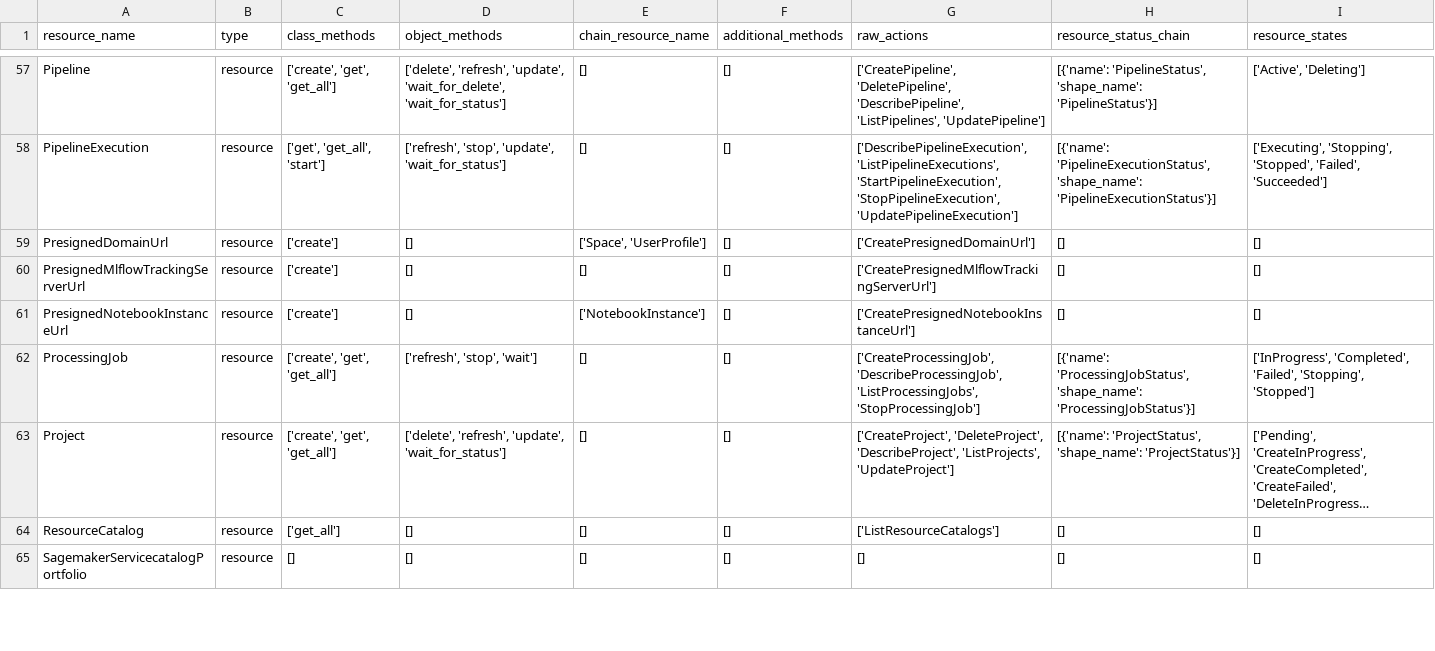
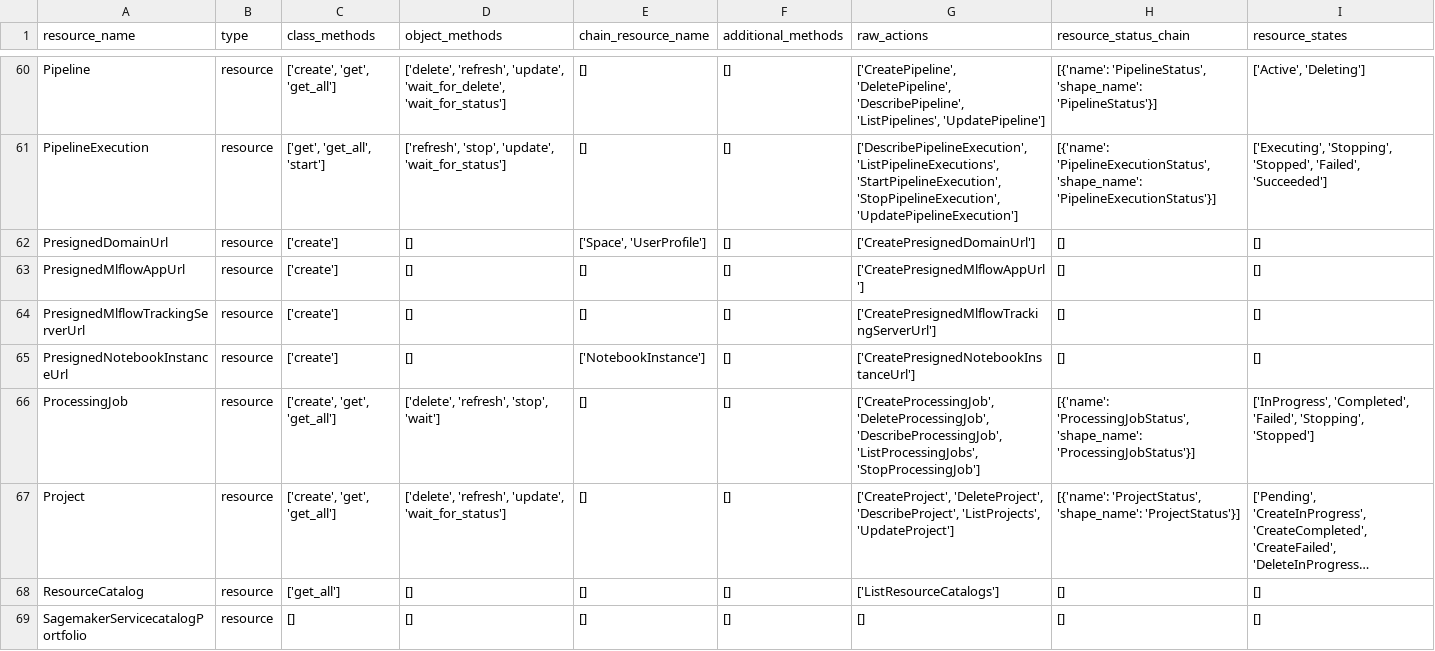
Before and after one commit to aws/sagemaker-core, a CSV file: resource_plan.csv, drawn as a sheet; only a part is shown, gaps mark what is left out; long unchanged cells end in …; addresses are those after the commit; the diff covers the shown part only; the diff names each change by its address in the sheet, - before the commit and + after, or states it on an @@ line.

Commit message:
Support additional search method (#359)
Co-authored-by: adishaa <adishaa@amazon.com>

```diff
--- a/resource_plan.csv
+++ b/resource_plan.csv
+row 63: PresignedMlflowAppUrl | resource | ['create'] | [] | [] | [] | ['CreatePresignedMlflowAppUrl'] | [] | []
-D66 (object_methods): ['refresh', 'stop', 'wait']
+D66 (object_methods): ['delete', 'refresh', 'stop', 'wait']
-G66 (raw_actions): ['CreateProcessingJob', 'DescribeProcessingJob', 'ListProcessingJobs',…
+G66 (raw_actions): ['CreateProcessingJob', 'DeleteProcessingJob', 'DescribeProcessingJob', 'ListProcessingJobs',…
```
Also changed, not shown: 4 added rows and 3 edited cells elsewhere in this file, 4 other files.
